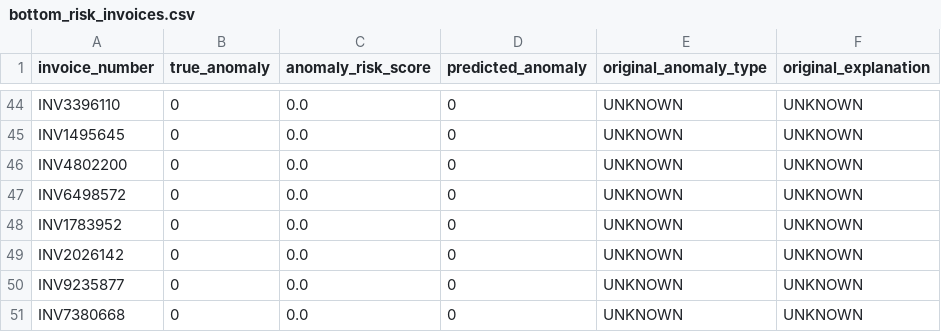
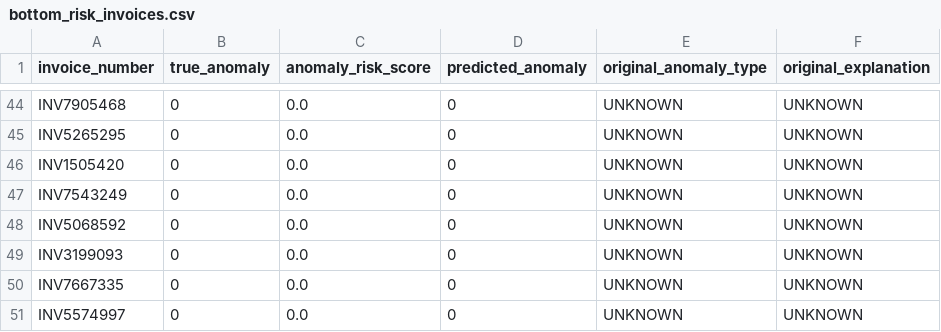
Before and after one commit to estarek/FTA_Fraud_2, a CSV file: model_artifacts/bottom_risk_invoices.csv, drawn as a sheet; only a part is shown, gaps mark what is left out; the diff covers the shown part only; the diff names each change by its address in the sheet, - before the commit and + after, or states it on an @@ line.

```diff
--- a/model_artifacts/bottom_risk_invoices.csv
+++ b/model_artifacts/bottom_risk_invoices.csv
-A44 (invoice_number): INV3396110
+A44 (invoice_number): INV7905468
-A45 (invoice_number): INV1495645
+A45 (invoice_number): INV5265295
-A46 (invoice_number): INV4802200
+A46 (invoice_number): INV1505420
-A47 (invoice_number): INV6498572
+A47 (invoice_number): INV7543249
-A48 (invoice_number): INV1783952
+A48 (invoice_number): INV5068592
-A49 (invoice_number): INV2026142
+A49 (invoice_number): INV3199093
-A50 (invoice_number): INV9235877
+A50 (invoice_number): INV7667335
-A51 (invoice_number): INV7380668
+A51 (invoice_number): INV5574997
```
Also changed, not shown: 12 added rows, 12 removed rows and 28 edited cells elsewhere in this file.
